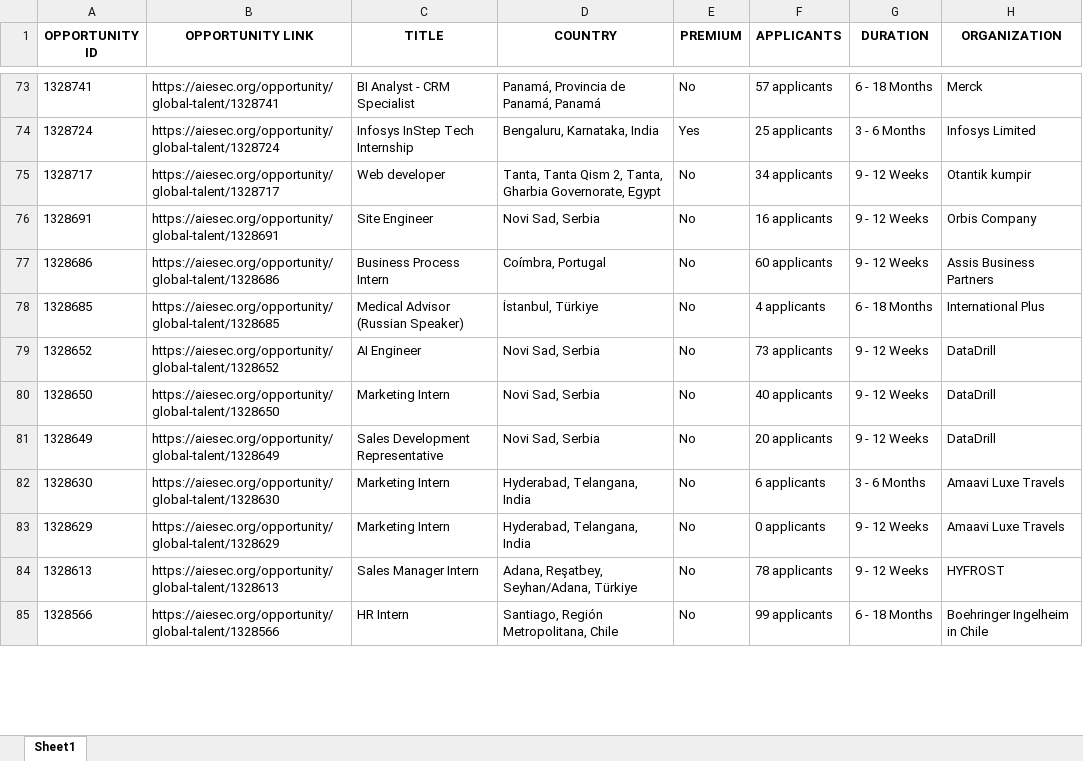
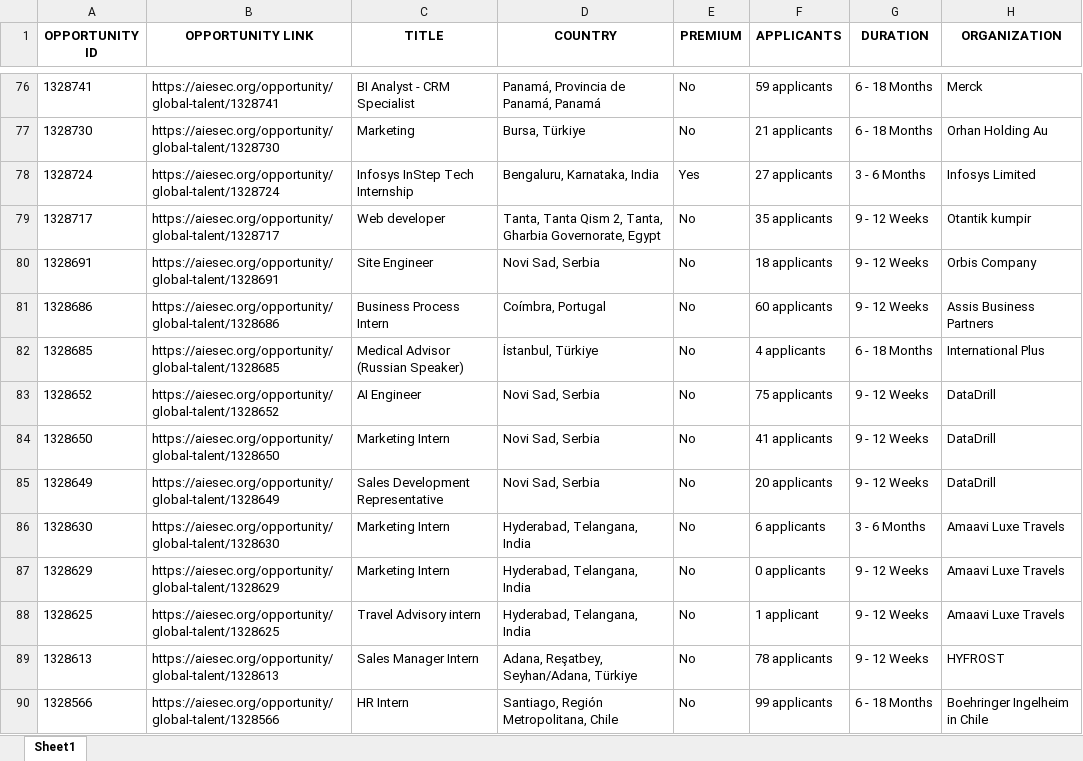
Before and after one commit to IbrahiimHassan/AIESEC_GUC, an Excel workbook: Today.xlsx, sheet Sheet1, drawn as a sheet; only a part is shown, gaps mark what is left out; values as stored, in another font and other column widths than the file's, no borders; addresses are those after the commit; the diff covers the shown part only; the diff names each change by its address in the sheet, - before the commit and + after, or states it on an @@ line.

```diff
--- a/Today.xlsx (sheet Sheet1)
+++ b/Today.xlsx (sheet Sheet1)
-F76 (APPLICANTS): 57 applicants
+F76 (APPLICANTS): 59 applicants
+row 77: 1328730 | https://aiesec.org/opportunity/global-talent/1328730 | Marketing | Bursa, Türkiye | No | 21 applicants | 6 - 18 Months | Orhan Holding Au
-F78 (APPLICANTS): 25 applicants
+F78 (APPLICANTS): 27 applicants
-F79 (APPLICANTS): 34 applicants
+F79 (APPLICANTS): 35 applicants
-F80 (APPLICANTS): 16 applicants
+F80 (APPLICANTS): 18 applicants
-F83 (APPLICANTS): 73 applicants
+F83 (APPLICANTS): 75 applicants
-F84 (APPLICANTS): 40 applicants
+F84 (APPLICANTS): 41 applicants
+row 88: 1328625 | https://aiesec.org/opportunity/global-talent/1328625 | Travel Advisory intern | Hyderabad, Telangana, India | No | 1 applicant | 9 - 12 Weeks | Amaavi Luxe Travels
```
Also changed, not shown: 16 added rows, 13 removed rows and 93 edited cells elsewhere in this sheet, New.xlsx, 1 other file.
